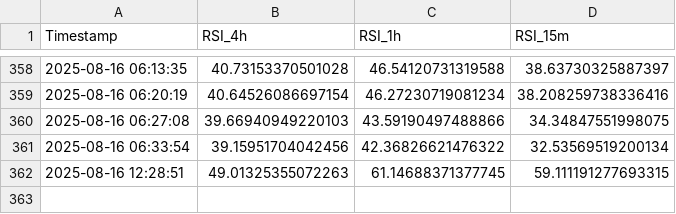
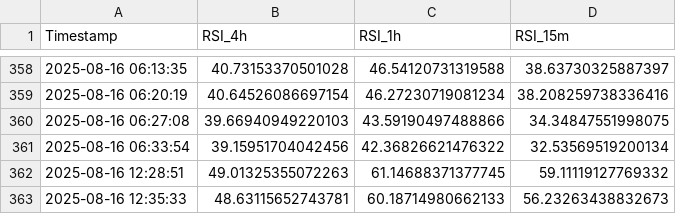
Before and after one commit to felix-zamu/mi_repo_rsi, a CSV file: rsi_promedios.csv, drawn as a sheet; only a part is shown, gaps mark what is left out.

```diff
--- a/rsi_promedios.csv
+++ b/rsi_promedios.csv
@@ -361,2 +361,3 @@ Timestamp,RSI_4h,RSI_1h,RSI_15m
 2025-08-16 06:33:54,39.15951704042456,42.36826621476322,32.53569519200134
-2025-08-16 12:28:51,49.01325355072263,61.14688371377745,59.111191277693315
+2025-08-16 12:28:51,49.01325355072263,61.14688371377745,59.11119127769332
+2025-08-16 12:35:33,48.63115652743781,60.18714980662133,56.23263438832673
```
Also changed, not shown: 2 other files.
